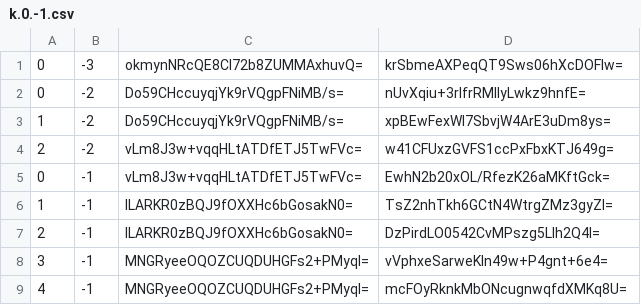
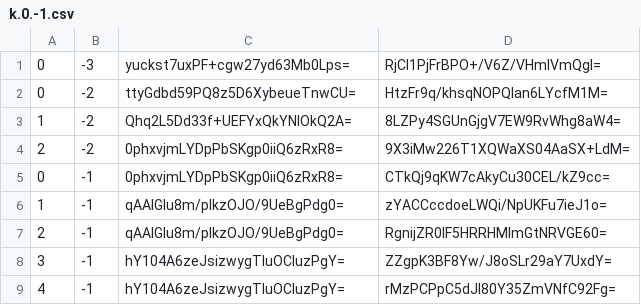
Before and after one commit to counterfitninja/chilled-nether, a CSV file: tiles/zoom.-2/metadata/k.0.-1.csv, drawn as a sheet.

```diff
--- a/tiles/zoom.-2/metadata/k.0.-1.csv
+++ b/tiles/zoom.-2/metadata/k.0.-1.csv
@@ -1,9 +1,9 @@
-0,-3,okmynNRcQE8Cl72b8ZUMMAxhuvQ=,krSbmeAXPeqQT9Sws06hXcDOFIw=
-0,-2,Do59CHccuyqjYk9rVQgpFNiMB/s=,nUvXqiu+3rIfrRMIlyLwkz9hnfE=
-1,-2,Do59CHccuyqjYk9rVQgpFNiMB/s=,xpBEwFexWI7SbvjW4ArE3uDm8ys=
-2,-2,vLm8J3w+vqqHLtATDfETJ5TwFVc=,w41CFUxzGVFS1ccPxFbxKTJ649g=
-0,-1,vLm8J3w+vqqHLtATDfETJ5TwFVc=,EwhN2b20xOL/RfezK26aMKftGck=
-1,-1,lLARKR0zBQJ9fOXXHc6bGosakN0=,TsZ2nhTkh6GCtN4WtrgZMz3gyZI=
-2,-1,lLARKR0zBQJ9fOXXHc6bGosakN0=,DzPirdLO0542CvMPszg5Llh2Q4I=
-3,-1,MNGRyeeOQOZCUQDUHGFs2+PMyqI=,vVphxeSarweKln49w+P4gnt+6e4=
-4,-1,MNGRyeeOQOZCUQDUHGFs2+PMyqI=,mcFOyRknkMbONcugnwqfdXMKq8U=
+0,-3,yuckst7uxPF+cgw27yd63Mb0Lps=,RjCl1PjFrBPO+/V6Z/VHmIVmQgI=
+0,-2,ttyGdbd59PQ8z5D6XybeueTnwCU=,HtzFr9q/khsqNOPQlan6LYcfM1M=
+1,-2,Qhq2L5Dd33f+UEFYxQkYNIOkQ2A=,8LZPy4SGUnGjgV7EW9RvWhg8aW4=
+2,-2,0phxvjmLYDpPbSKgp0iiQ6zRxR8=,9X3iMw226T1XQWaXS04AaSX+LdM=
+0,-1,0phxvjmLYDpPbSKgp0iiQ6zRxR8=,CTkQj9qKW7cAkyCu30CEL/kZ9cc=
+1,-1,qAAlGIu8m/pIkzOJO/9UeBgPdg0=,zYACCccdoeLWQi/NpUKFu7ieJ1o=
+2,-1,qAAlGIu8m/pIkzOJO/9UeBgPdg0=,RgnijZR0lF5HRRHMImGtNRVGE60=
+3,-1,hY104A6zeJsizwygTIuOCluzPgY=,ZZgpK3BF8Yw/J8oSLr29aY7UxdY=
+4,-1,hY104A6zeJsizwygTIuOCluzPgY=,rMzPCPpC5dJI80Y35ZmVNfC92Fg=
```
Also changed, not shown: tiles/zoom.-1/metadata/k.0.-1.csv, tiles/zoom.-3/metadata/k.0.-1.csv, 5 other files.
